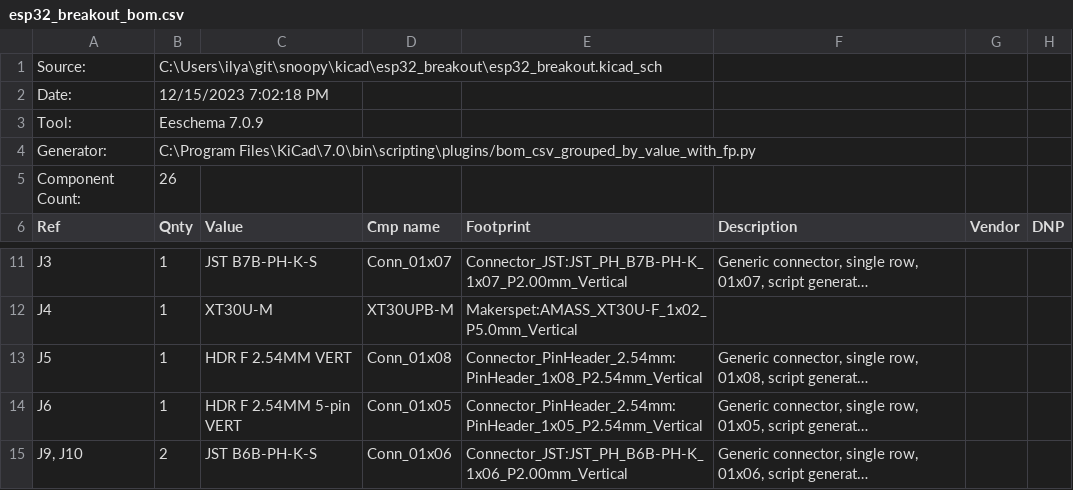
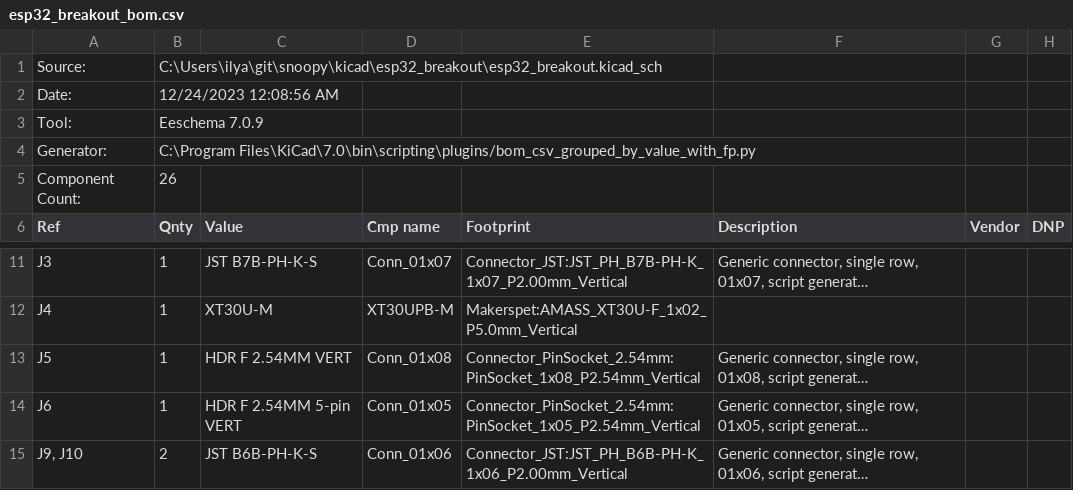
Before and after one commit to makerspet/makerspet_snoopy, a CSV file: kicad/esp32_breakout/output/esp32_breakout_bom.csv, drawn as a sheet; only a part is shown, gaps mark what is left out; long unchanged cells end in …; the diff names each change by its address in the sheet, - before the commit and + after, or states it on an @@ line.

Commit message:
Footprint fix

```diff
--- a/kicad/esp32_breakout/output/esp32_breakout_bom.csv
+++ b/kicad/esp32_breakout/output/esp32_breakout_bom.csv
-B2 (Qnty): 12/15/2023 7:02:18 PM
+B2 (Qnty): 12/24/2023 12:08:56 AM
-E13 (Footprint): Connector_PinHeader_2.54mm:PinHeader_1x08_P2.54mm_Vertical
+E13 (Footprint): Connector_PinSocket_2.54mm:PinSocket_1x08_P2.54mm_Vertical
-E14 (Footprint): Connector_PinHeader_2.54mm:PinHeader_1x05_P2.54mm_Vertical
+E14 (Footprint): Connector_PinSocket_2.54mm:PinSocket_1x05_P2.54mm_Vertical
```
Also changed, not shown: 11 other files.
